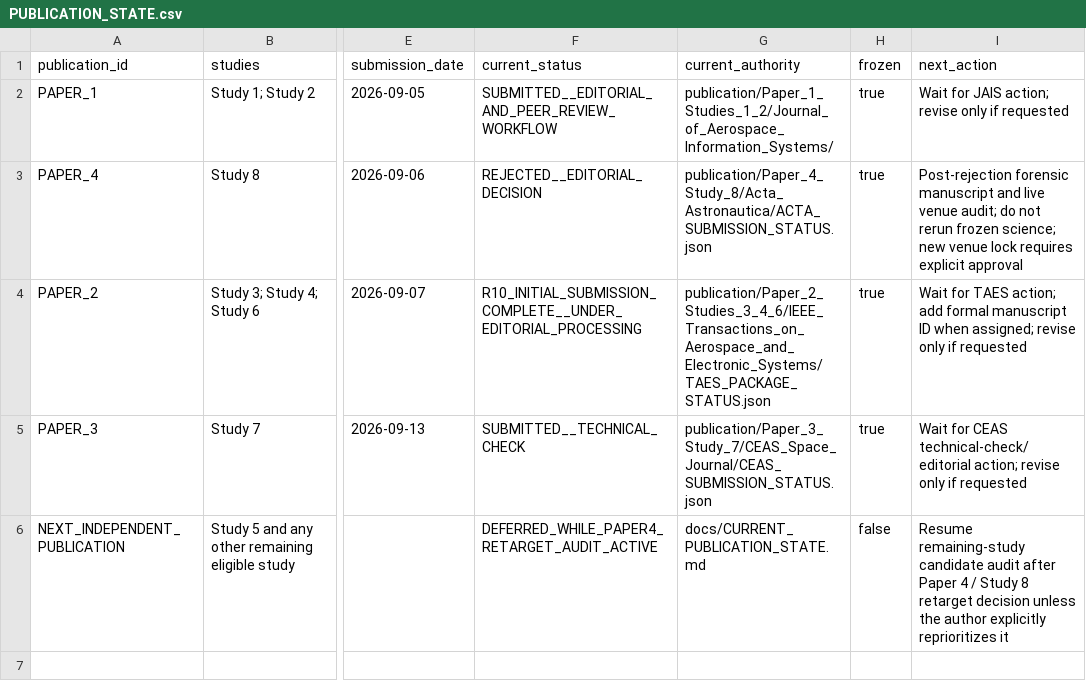
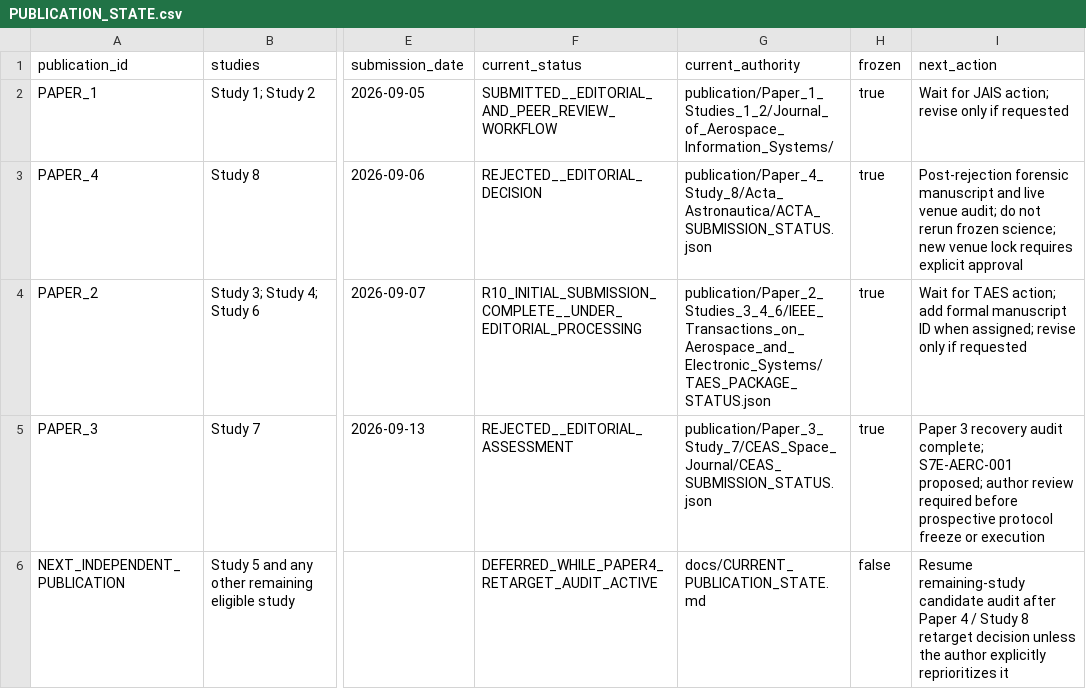
Before and after one commit to Zartharas/mission-aware-satellite-cyber-recovery, a CSV file: tracker/PUBLICATION_STATE.csv, drawn as a sheet; only a part is shown, gaps mark what is left out; the diff names each change by its address in the sheet, - before the commit and + after, or states it on an @@ line.

Commit message:
Update publication tracker for Paper 3 rejection

```diff
--- a/tracker/PUBLICATION_STATE.csv
+++ b/tracker/PUBLICATION_STATE.csv
-F5 (current_status): SUBMITTED__TECHNICAL_CHECK
+F5 (current_status): REJECTED__EDITORIAL_ASSESSMENT
-I5 (next_action): Wait for CEAS technical-check/editorial action; revise only if requested
+I5 (next_action): Paper 3 recovery audit complete; S7E-AERC-001 proposed; author review required before prospective protocol freeze or execution
```
